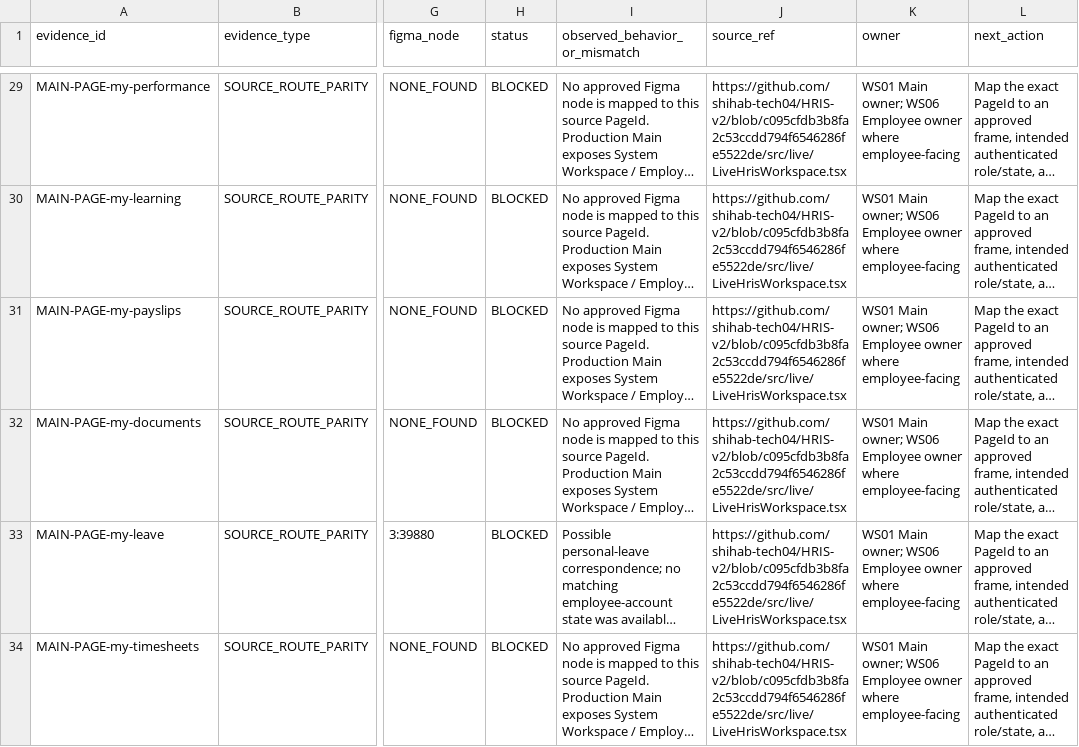
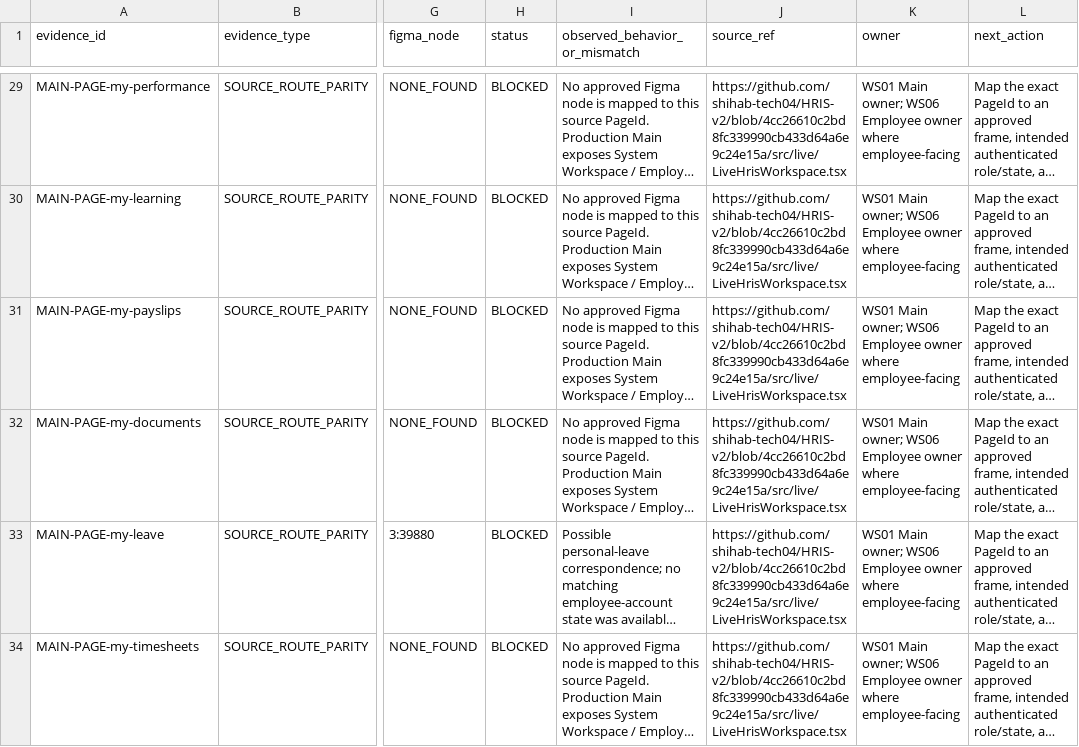
Before and after one commit to shihab-tech04/HRIS-v2, a CSV file: docs/audit/figma-parity/HRIS_Figma_Parity_Matrix_2026-10-20.csv, drawn as a sheet; only a part is shown, gaps mark what is left out; long unchanged cells end in …; the diff covers the shown part only; the diff names each change by its address in the sheet, - before the commit and + after, or states it on an @@ line.

```diff
--- a/docs/audit/figma-parity/HRIS_Figma_Parity_Matrix_2026-10-20.csv
+++ b/docs/audit/figma-parity/HRIS_Figma_Parity_Matrix_2026-10-20.csv
-J29:J34 (source_ref): https://github.com/shihab-tech04/HRIS-v2/blob/c095cfdb3b8fa2c53ccdd794f6546286fe5522de/src/live/LiveHrisWorkspace.tsx
+J29:J34 (source_ref): https://github.com/shihab-tech04/HRIS-v2/blob/4cc26610c2bd8fc339990cb433d64a6e9c24e15a/src/live/LiveHrisWorkspace.tsx
```
Also changed, not shown: 44 edited cells elsewhere in this file.
